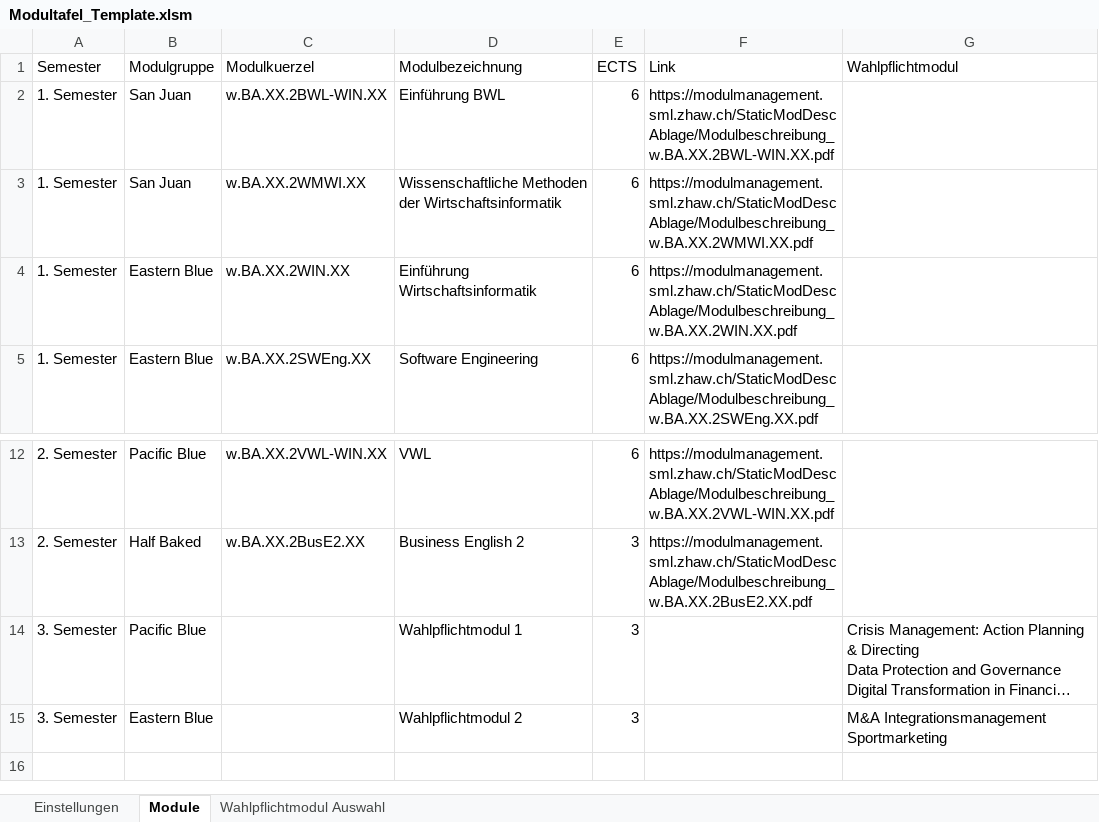
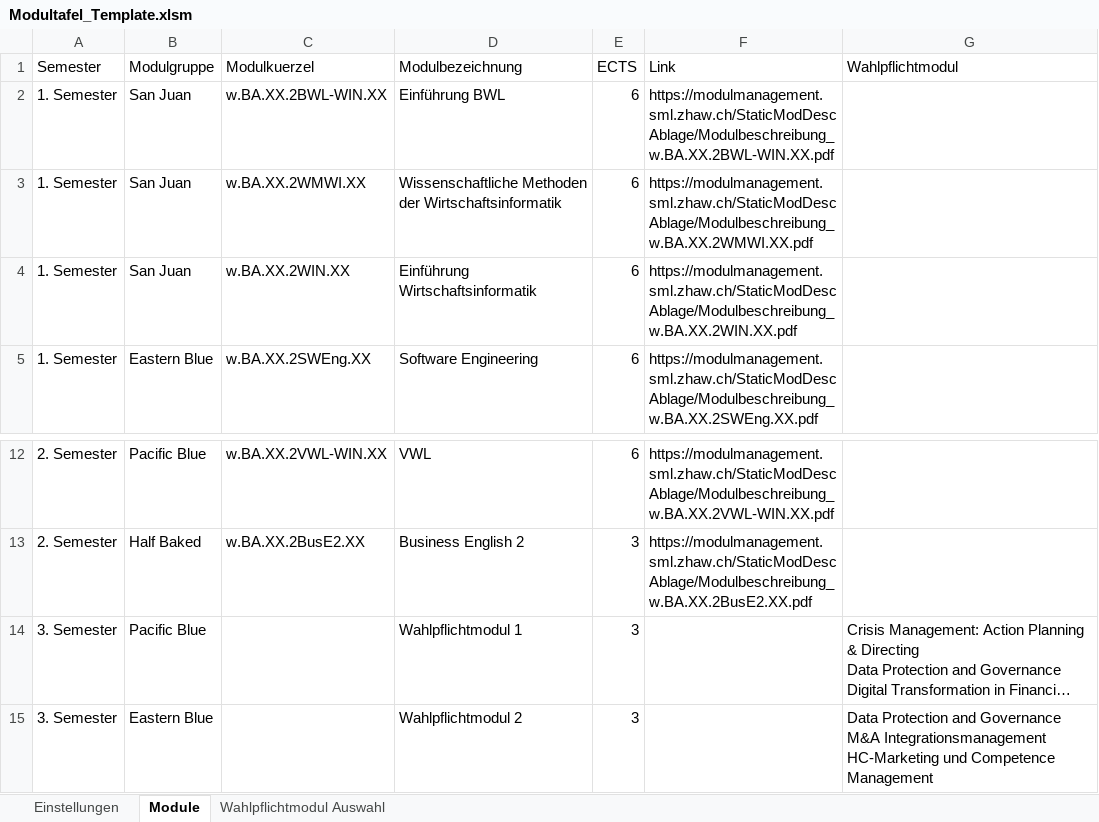
Before and after one commit to kappeand/Modultafel, an Excel workbook: public/Modultafel_Template.xlsm, sheet Module, drawn as a sheet; only a part is shown, gaps mark what is left out; long unchanged cells end in …; values as stored, in another font and other column widths than the file's, no borders; table styles not drawn; ↵ is a line break in a cell; the diff names each change by its address in the sheet, - before the commit and + after, or states it on an @@ line.

Commit message:
adding empty modules per modulgroup

```diff
--- a/public/Modultafel_Template.xlsm (sheet Module)
+++ b/public/Modultafel_Template.xlsm (sheet Module)
-B4 (Modulgruppe): Eastern Blue
+B4 (Modulgruppe): San Juan
-G15 (Wahlpflichtmodul): M&A Integrationsmanagement ↵ Sportmarketing
+G15 (Wahlpflichtmodul): Data Protection and Governance ↵ M&A Integrationsmanagement ↵ HC-Marketing und Competence Management
```
Also changed, not shown: 10 other files.
